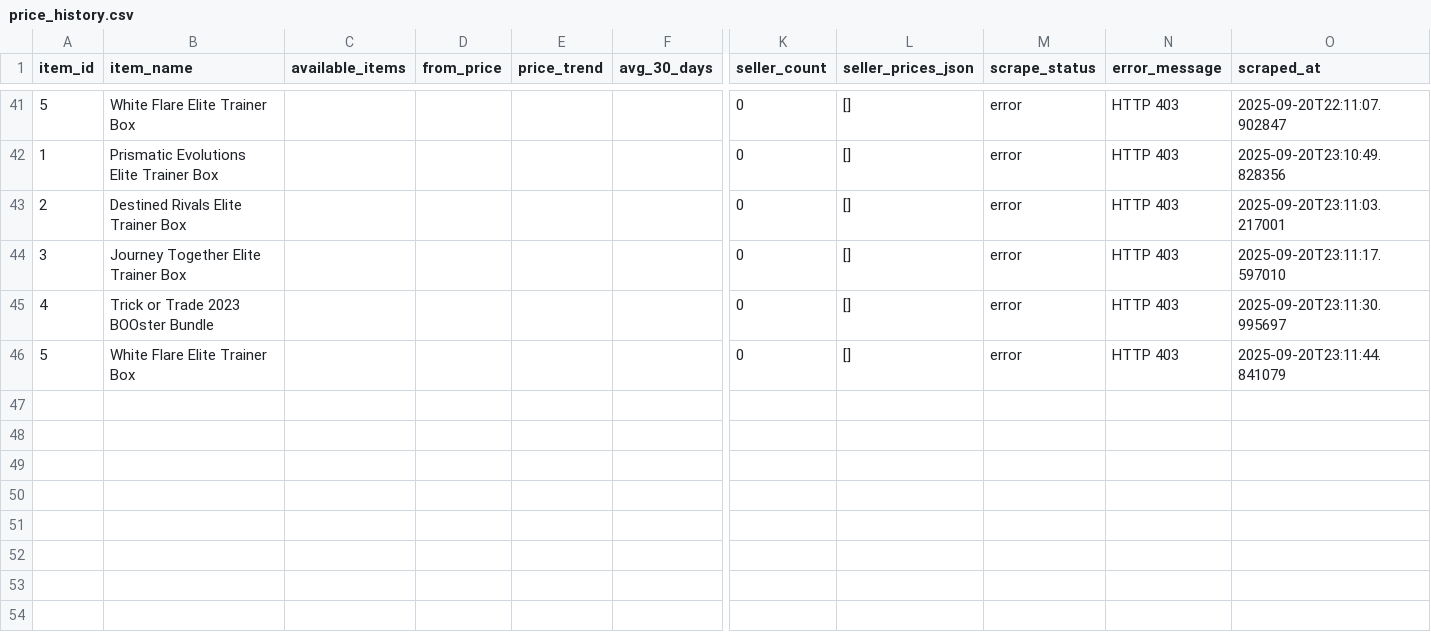
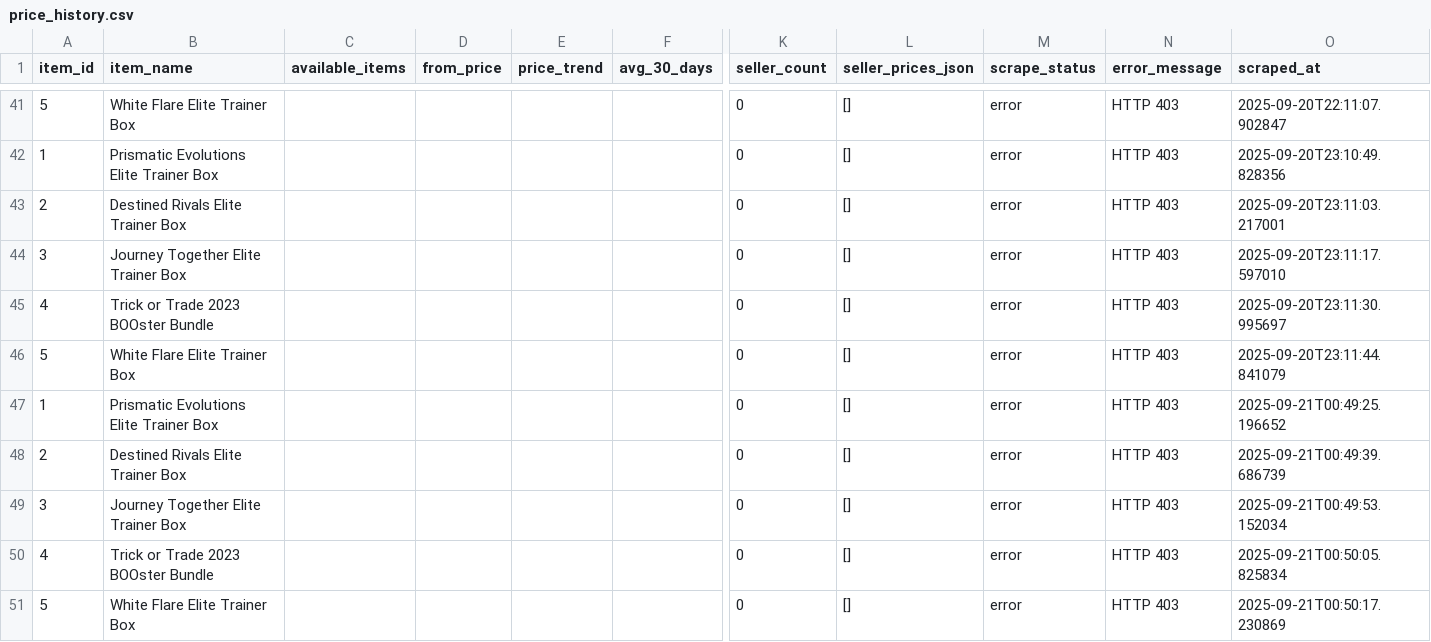
Before and after one commit to MyAscii/portfolio-tracker, a CSV file: data/price_history.csv, drawn as a sheet; only a part is shown, gaps mark what is left out; rows hold the shown columns only; the diff names each change by its address in the sheet, - before the commit and + after, or states it on an @@ line.

```diff
--- a/data/price_history.csv
+++ b/data/price_history.csv
+row 47: 1 | Prismatic Evolutions Elite Trainer Box |  |  |  |  | 0 | [] | error | HTTP 403 | 2025-09-21T00:49:25.196652
+row 48: 2 | Destined Rivals Elite Trainer Box |  |  |  |  | 0 | [] | error | HTTP 403 | 2025-09-21T00:49:39.686739
+row 49: 3 | Journey Together Elite Trainer Box |  |  |  |  | 0 | [] | error | HTTP 403 | 2025-09-21T00:49:53.152034
+row 50: 4 | Trick or Trade 2023 BOOster Bundle |  |  |  |  | 0 | [] | error | HTTP 403 | 2025-09-21T00:50:05.825834
+row 51: 5 | White Flare Elite Trainer Box |  |  |  |  | 0 | [] | error | HTTP 403 | 2025-09-21T00:50:17.230869
```
Also changed, not shown: data/portfolio_items.csv.
